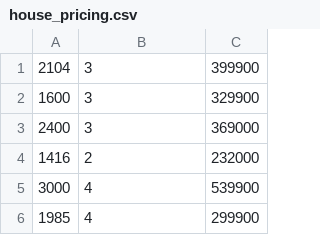
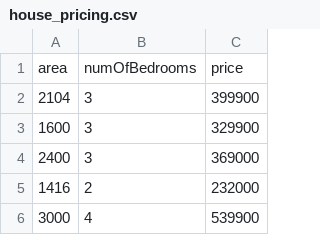
Before and after one commit to NooBat/MyAI, a CSV file: Training_set/house_pricing.csv, drawn as a sheet; only a part is shown; the shorter side is filled out with more unchanged rows.

```diff
--- a/Training_set/house_pricing.csv
+++ b/Training_set/house_pricing.csv
@@ -1 +1,2 @@
+area,numOfBedrooms,price
 2104,3,399900
```
Also changed, not shown: 3 other files.
